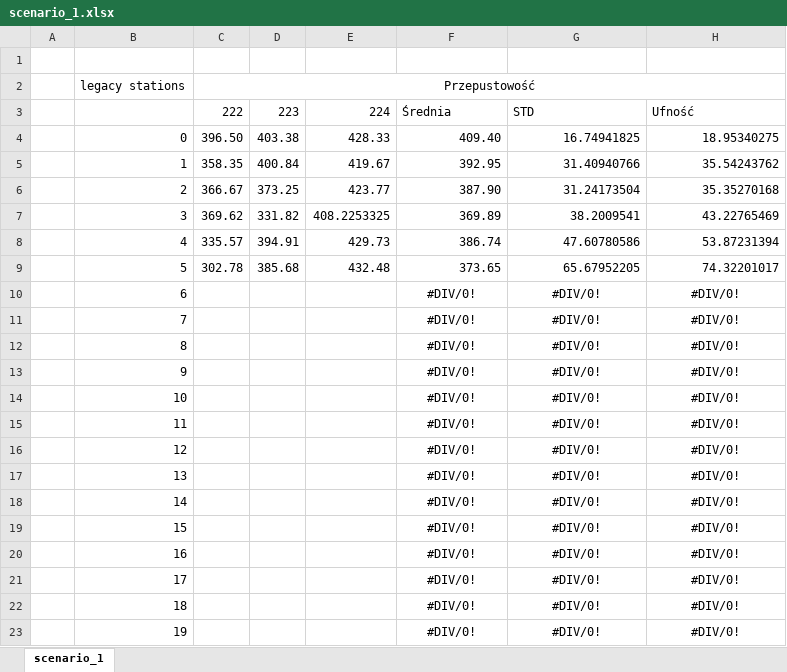
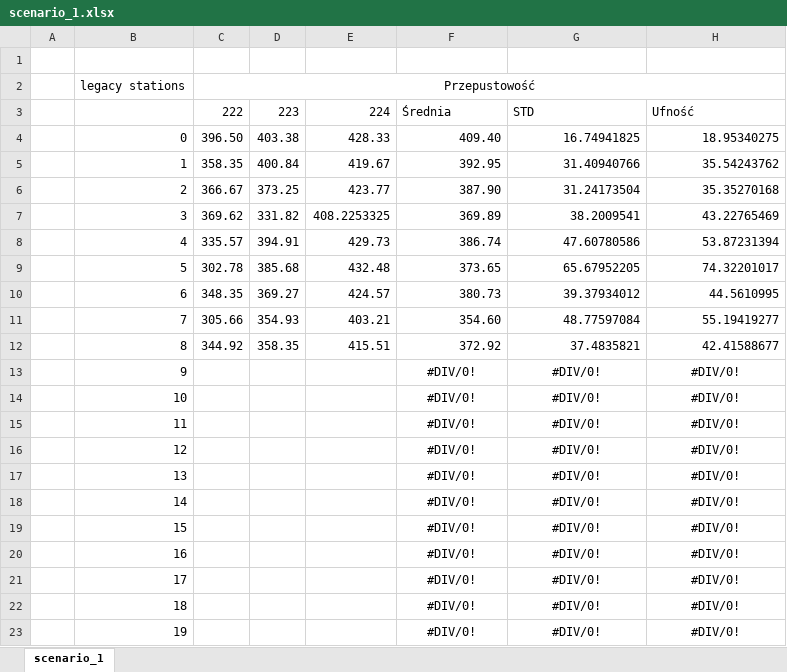
Before and after one commit to Kenndal/MS_project2, an Excel workbook: results/scenario_1/scenario_1.xlsx, sheet scenario_1, drawn as a sheet; values as stored, in another font and other column widths than the file's, no borders; charts and pictures not drawn; the diff names each change by its address in the sheet, - before the commit and + after, or states it on an @@ line.

Commit message:
Add new results

```diff
--- a/results/scenario_1/scenario_1.xlsx (sheet scenario_1)
+++ b/results/scenario_1/scenario_1.xlsx (sheet scenario_1)
-C10: (empty)
+C10: 348.35
-D10: (empty)
+D10: 369.27
-E10: (empty)
+E10: 424.57
-F10: #DIV/0!
+F10: 380.73
-F10:H12 alignment: center
+F10:H12 alignment: right
-G10: #DIV/0!
+G10: 39.37934012
-H10: #DIV/0!
+H10: 44.5610995
-C11: (empty)
+C11: 305.66
-D11: (empty)
+D11: 354.93
-E11: (empty)
+E11: 403.21
-F11: #DIV/0!
+F11: 354.60
-G11: #DIV/0!
+G11: 48.77597084
-H11: #DIV/0!
+H11: 55.19419277
-C12: (empty)
+C12: 344.92
-D12: (empty)
+D12: 358.35
-E12: (empty)
+E12: 415.51
-F12: #DIV/0!
+F12: 372.92
-G12: #DIV/0!
+G12: 37.4835821
-H12: #DIV/0!
+H12: 42.41588677
```
Also changed, not shown: charts or pictures, 10 other files.
